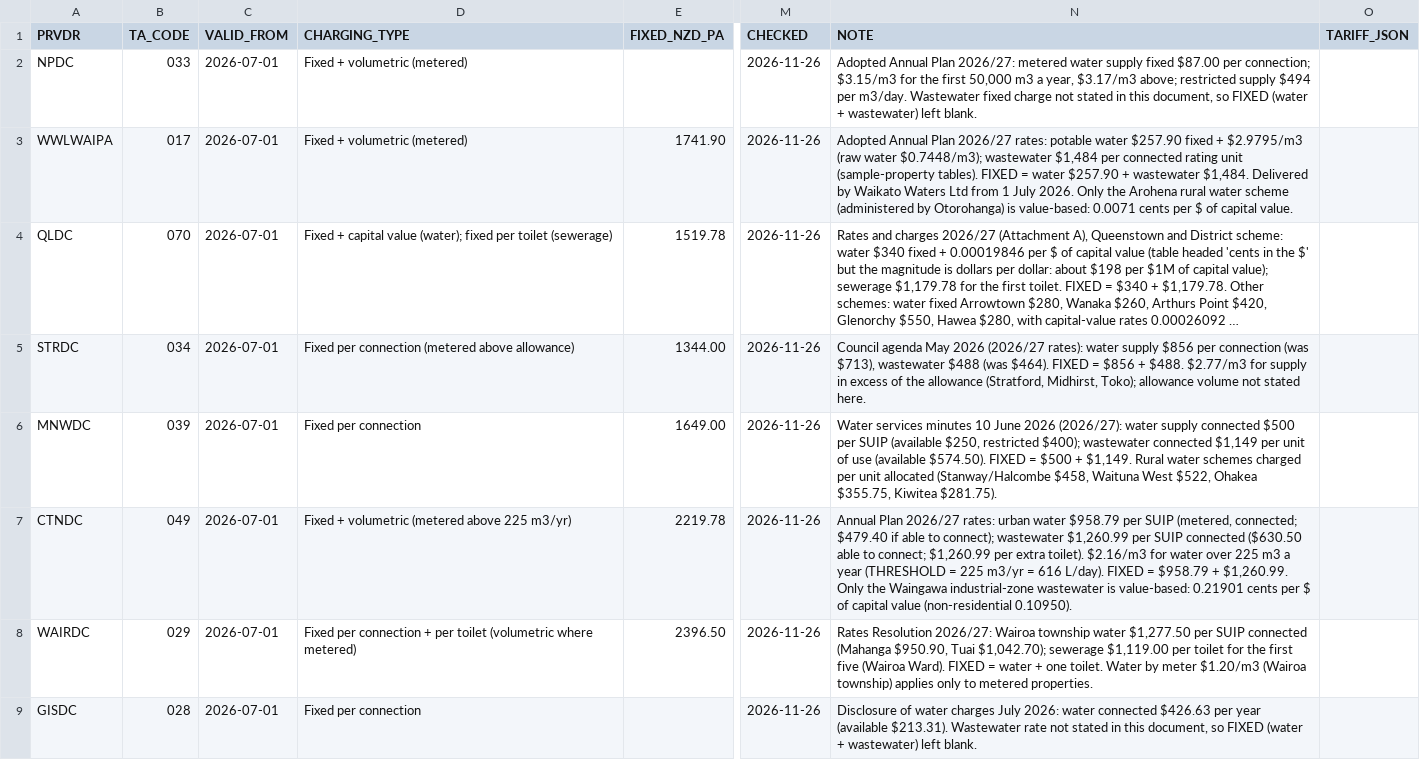
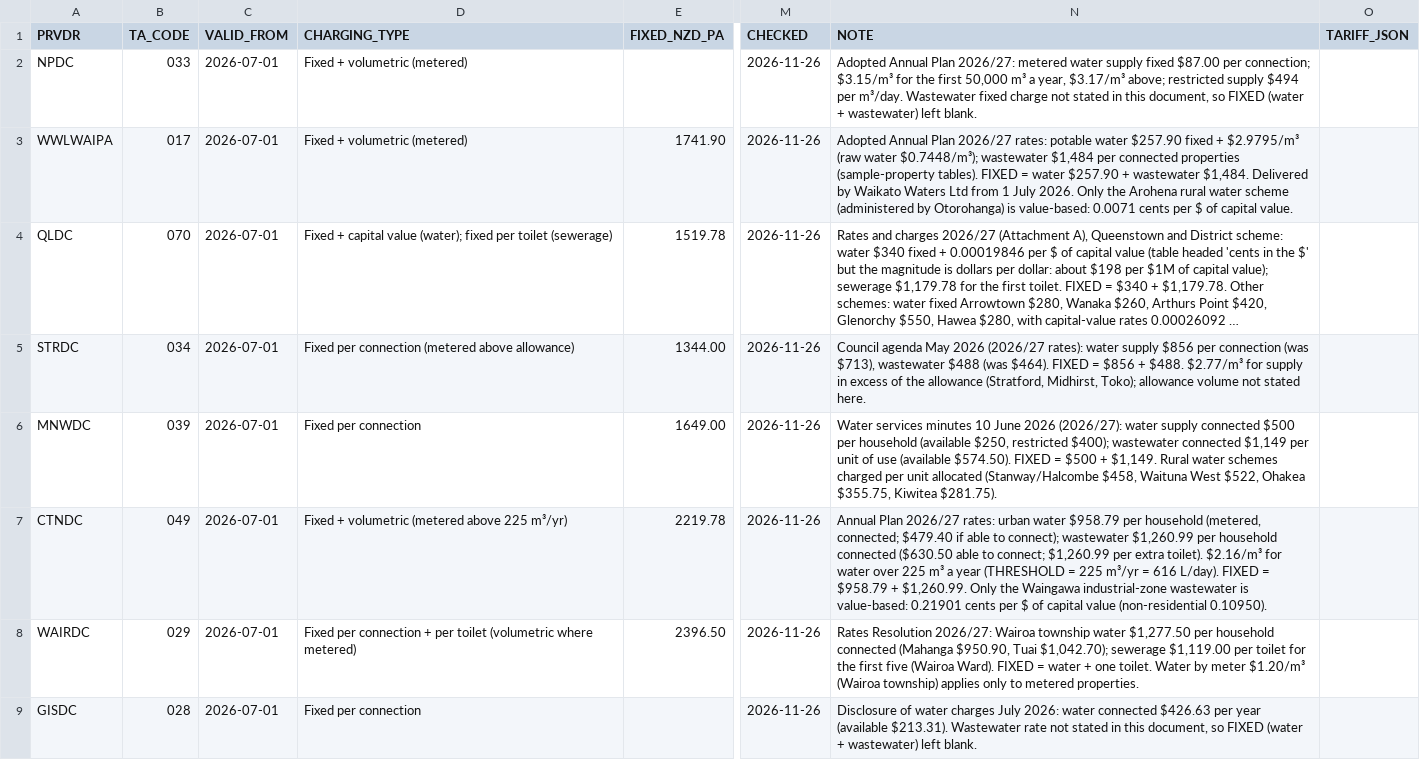
Before and after one commit to water-rha-nz/explore-nz-suburb-water, a CSV file: data/water_rates_research.csv, drawn as a sheet; only a part is shown, gaps mark what is left out; long unchanged cells end in …; the diff covers the shown part only; the diff names each change by its address in the sheet, - before the commit and + after, or states it on an @@ line.

```diff
--- a/data/water_rates_research.csv
+++ b/data/water_rates_research.csv
-N2 (NOTE): …per connection; $3.15/m3 for the first 50,000 m3 a year, $3.17/m3 above; restricted supply $494 per m3/day. Wastewater fixed…
+N2 (NOTE): …per connection; $3.15/m³ for the first 50,000 m³ a year, $3.17/m³ above; restricted supply $494 per m³/day. Wastewater fixed…
-N3 (NOTE): …fixed + $2.9795/m3 (raw water $0.7448/m3); wastewater $1,484 per connected rating unit (sample-property tables).…
+N3 (NOTE): …fixed + $2.9795/m³ (raw water $0.7448/m³); wastewater $1,484 per connected properties (sample-property tables).…
-N5 (NOTE): …+ $488. $2.77/m3 for supply…
+N5 (NOTE): …+ $488. $2.77/m³ for supply…
-N6 (NOTE): …$500 per SUIP (available $250,…
+N6 (NOTE): …$500 per household (available $250,…
-D7 (CHARGING_TYPE): Fixed + volumetric (metered above 225 m3/yr)
+D7 (CHARGING_TYPE): Fixed + volumetric (metered above 225 m³/yr)
-N7 (NOTE): …$958.79 per SUIP (metered, connected; $479.40 if able to connect); wastewater $1,260.99 per SUIP connected ($630.50 able to connect; $1,260.99 per extra toilet). $2.16/m3 for water over 225 m3 a year (THRESHOLD = 225 m3/yr = 616…
+N7 (NOTE): …$958.79 per household (metered, connected; $479.40 if able to connect); wastewater $1,260.99 per household connected ($630.50 able to connect; $1,260.99 per extra toilet). $2.16/m³ for water over 225 m³ a year (THRESHOLD = 225 m³/yr = 616…
-N8 (NOTE): …$1,277.50 per SUIP connected (Mahanga $950.90, Tuai $1,042.70); sewerage $1,119.00 per toilet for the first five (Wairoa Ward). FIXED = water + one toilet. Water by meter $1.20/m3 (Wairoa township)…
+N8 (NOTE): …$1,277.50 per household connected (Mahanga $950.90, Tuai $1,042.70); sewerage $1,119.00 per toilet for the first five (Wairoa Ward). FIXED = water + one toilet. Water by meter $1.20/m³ (Wairoa township)…
```
Also changed, not shown: 1 added row and 21 edited cells elsewhere in this file, 4 other files.
